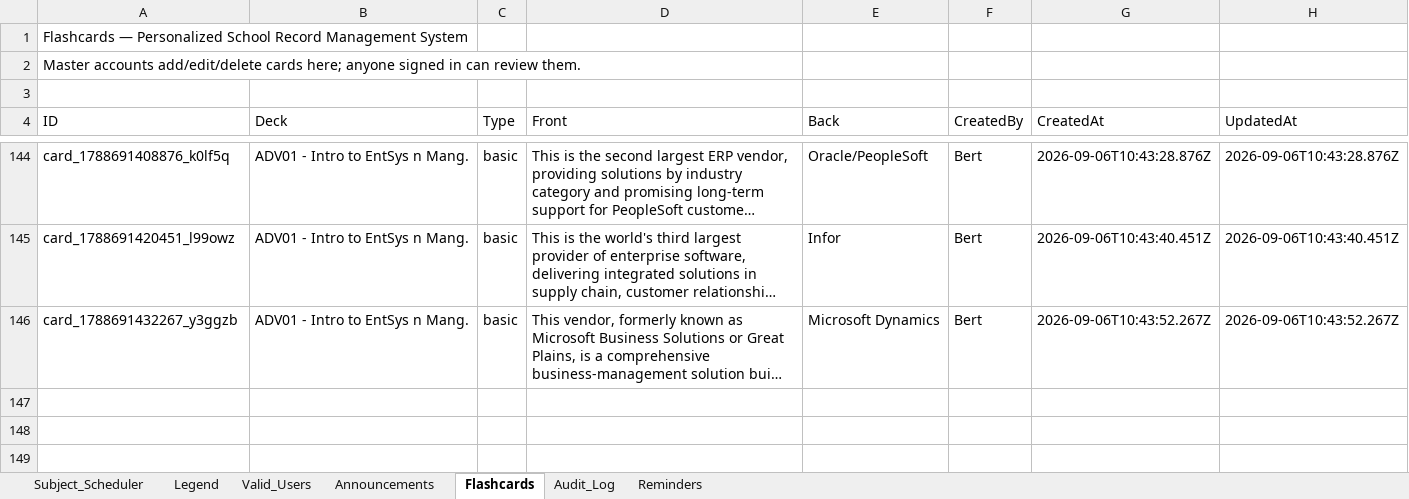
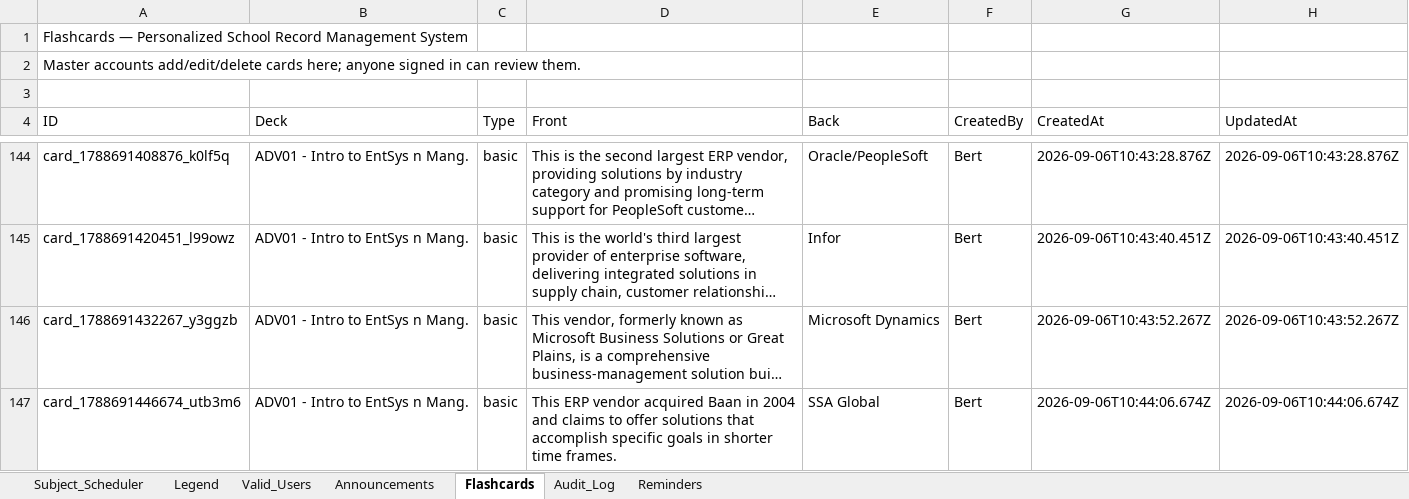
Before and after one commit to fielalbert2026/school-record-management-system, an Excel workbook: Subject_Scheduler.xlsx, sheet Flashcards, drawn as a sheet; only a part is shown, gaps mark what is left out; long unchanged cells end in …; values as stored, in another font and other column widths than the file's, no borders; the diff names each change by its address in the sheet, - before the commit and + after, or states it on an @@ line.

Commit message:
Flashcards: Add Flashcard — by Bert

```diff
--- a/Subject_Scheduler.xlsx (sheet Flashcards)
+++ b/Subject_Scheduler.xlsx (sheet Flashcards)
+row 147: card_1788691446674_utb3m6 | ADV01 - Intro to EntSys n Mang. | basic | This ERP vendor acquired Baan in 2004 and claims to offer solutions that accomplish specific goals in shorter time frames. | SSA Global | Bert | 2026-09-06T10:44:06.674Z | 2026-09-06T10:44:06.674Z
```
Also changed, not shown: sheet Audit_Log.
